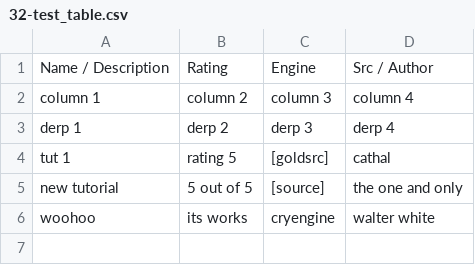
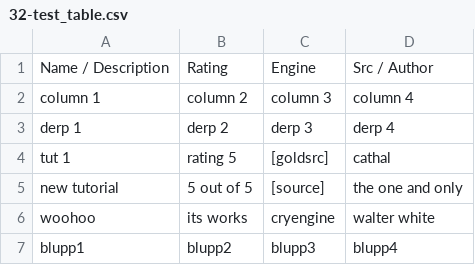
Before and after one commit to sourcemodding/Sourcemodding-Tablepress-Table-Sources, a CSV file: 32-test_table.csv, drawn as a sheet; the diff names each change by its address in the sheet, - before the commit and + after, or states it on an @@ line.

Commit message:
testing from wordpress

```diff
--- a/32-test_table.csv
+++ b/32-test_table.csv
+row 7: blupp1 | blupp2 | blupp3 | blupp4
```
